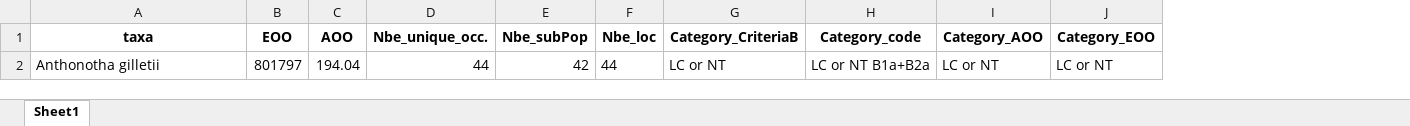
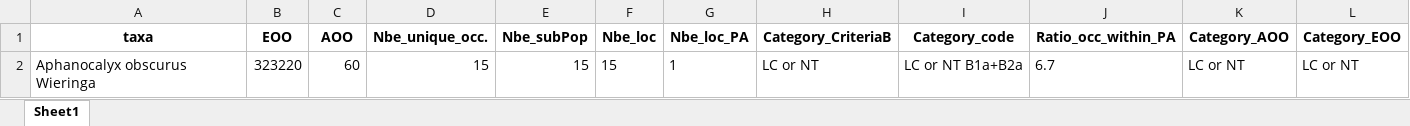
Before and after one commit to gdauby/conrappli, an Excel workbook: inst/shinyApp/IUCN_results.xlsx, sheet Sheet1, drawn as a sheet; values as stored, in another font and other column widths than the file's, no borders; removed rows and columns are numbered as before the commit, all else as after; the diff names each change by its address in the sheet, - before the commit and + after, or states it on an @@ line.

```diff
--- a/inst/shinyApp/IUCN_results.xlsx (sheet Sheet1)
+++ b/inst/shinyApp/IUCN_results.xlsx (sheet Sheet1)
+column G (Nbe_loc_PA), empty
+column J (Ratio_occ_within_PA), empty
-row 2: Anthonotha gilletii | 801797 | 194.04 | 44 | 42 | 44 | LC or NT | LC or NT B1a+B2a | LC or NT | LC or NT
+row 2: Aphanocalyx obscurus Wieringa | 323220 | 60 | 15 | 15 | 15 | 1 | LC or NT | LC or NT B1a+B2a | 6.7 | LC or NT | LC or NT
```
Also changed, not shown: 6 other files.
